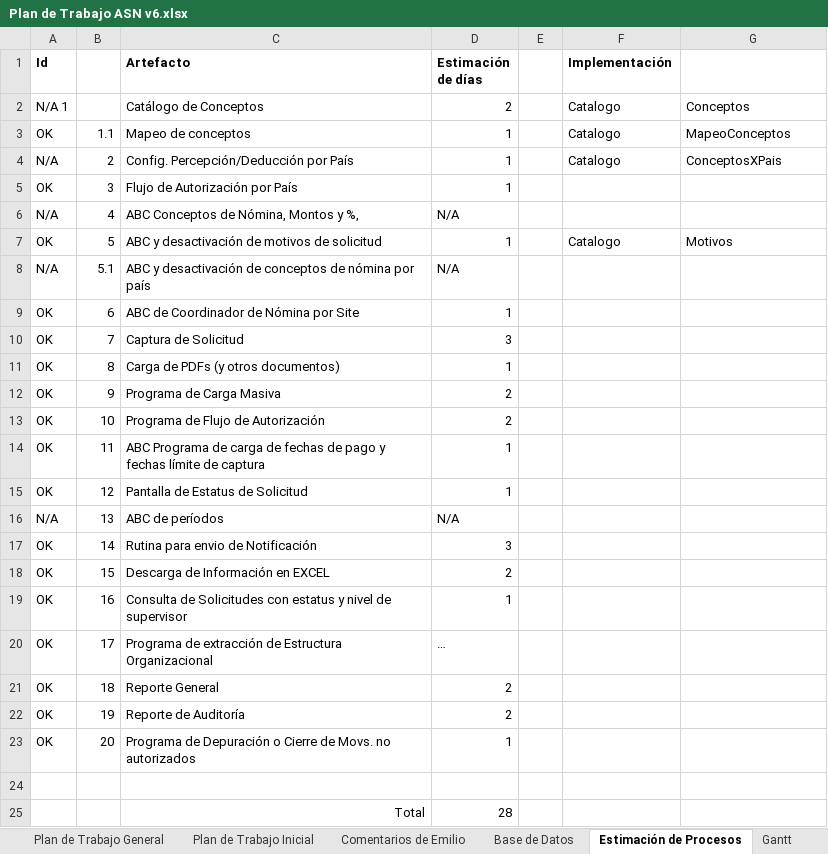
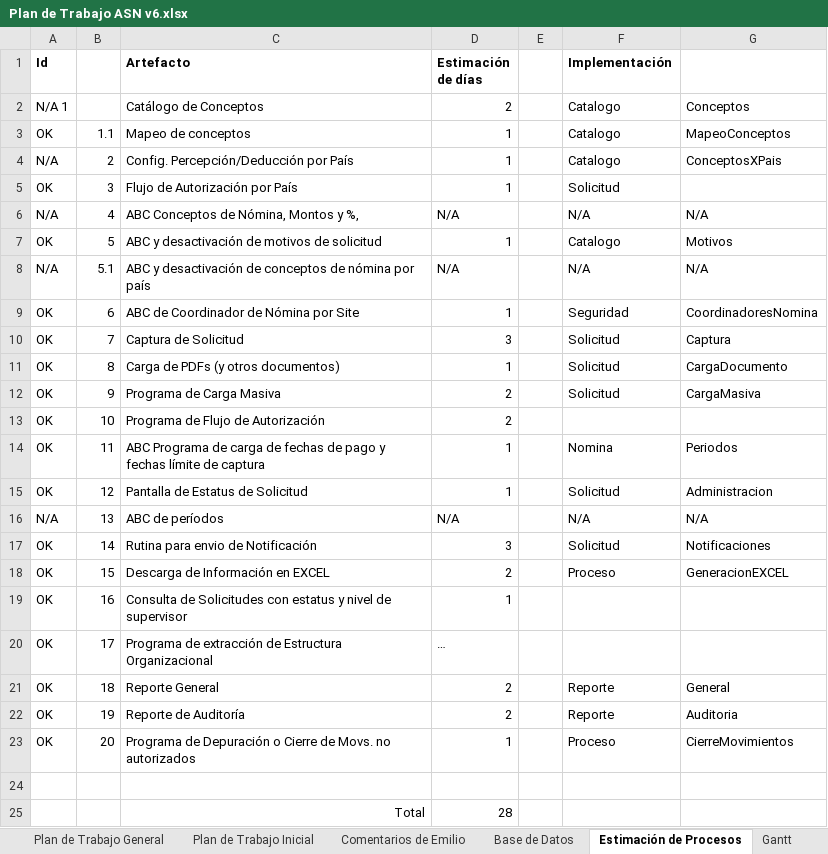
Before and after one commit to jas12345/ASN, an Excel workbook: Documentos/Plan de Trabajo ASN v6.xlsx, sheet Estimación de Procesos, drawn as a sheet; values as stored, in another font and other column widths than the file's, no borders; the diff names each change by its address in the sheet, - before the commit and + after, or states it on an @@ line.

```diff
--- a/Documentos/Plan de Trabajo ASN v6.xlsx (sheet Estimación de Procesos)
+++ b/Documentos/Plan de Trabajo ASN v6.xlsx (sheet Estimación de Procesos)
-F5 (Implementación): (empty)
+F5 (Implementación): Solicitud
-F6 (Implementación): (empty)
+F6 (Implementación): N/A
-G6: (empty)
+G6: N/A
-F8 (Implementación): (empty)
+F8 (Implementación): N/A
-G8: (empty)
+G8: N/A
-F9 (Implementación): (empty)
+F9 (Implementación): Seguridad
-G9: (empty)
+G9: CoordinadoresNomina
-F10:F12 (Implementación): (empty)
+F10:F12 (Implementación): Solicitud
-G10: (empty)
+G10: Captura
-G11: (empty)
+G11: CargaDocumento
-G12: (empty)
+G12: CargaMasiva
-F14 (Implementación): (empty)
+F14 (Implementación): Nomina
-G14: (empty)
+G14: Periodos
-F15 (Implementación): (empty)
+F15 (Implementación): Solicitud
-G15: (empty)
+G15: Administracion
-F16 (Implementación): (empty)
+F16 (Implementación): N/A
-G16: (empty)
+G16: N/A
-F17 (Implementación): (empty)
+F17 (Implementación): Solicitud
-G17: (empty)
+G17: Notificaciones
-F18 (Implementación): (empty)
+F18 (Implementación): Proceso
-G18: (empty)
+G18: GeneracionEXCEL
-F21:F22 (Implementación): (empty)
+F21:F22 (Implementación): Reporte
-G21: (empty)
+G21: General
-G22: (empty)
+G22: Auditoria
-F23 (Implementación): (empty)
+F23 (Implementación): Proceso
-G23: (empty)
+G23: CierreMovimientos
```
Also changed, not shown: 19 other files.
